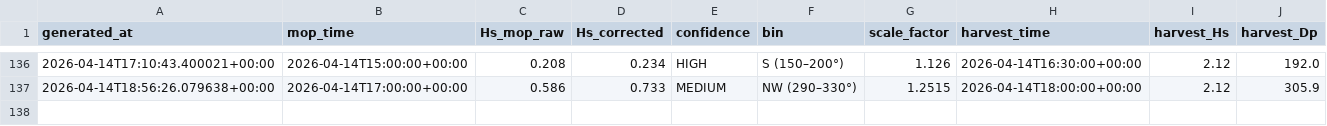
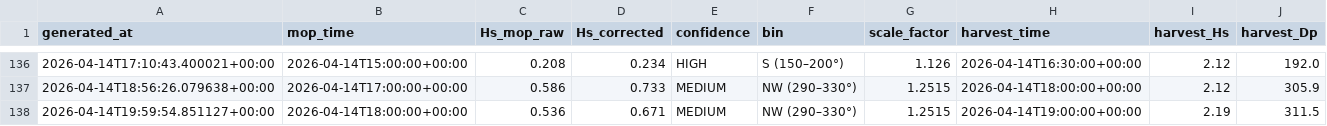
Before and after one commit to aadhavr/campus-point-waves, a CSV file: forecast_log.csv, drawn as a sheet; only a part is shown, gaps mark what is left out.

```diff
--- a/forecast_log.csv
+++ b/forecast_log.csv
@@ -137 +137,2 @@ generated_at,mop_time,Hs_mop_raw,Hs_corrected,confidence,bin,scale_factor,harves
 2026-04-14T18:56:26.079638+00:00,2026-04-14T17:00:00+00:00,0.586,0.733,MEDIUM,NW  (290–330°),1.2515,2026-04-14T18:00:00+00:00,2.12,305.9
+2026-04-14T19:59:54.851127+00:00,2026-04-14T18:00:00+00:00,0.536,0.671,MEDIUM,NW  (290–330°),1.2515,2026-04-14T19:00:00+00:00,2.19,311.5
```
Also changed, not shown: 1 other file.
